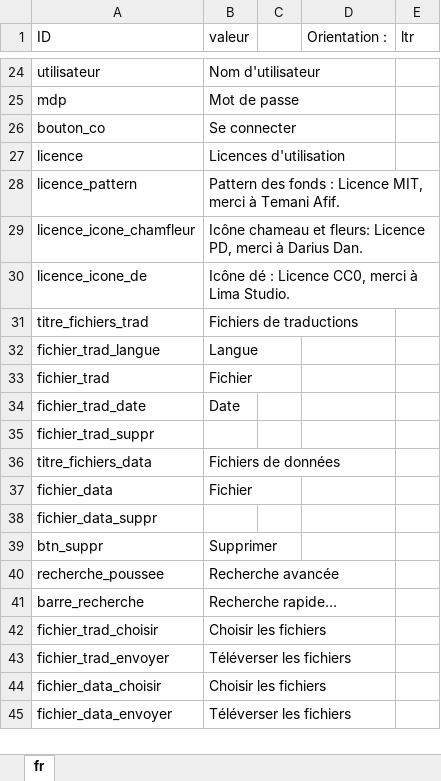
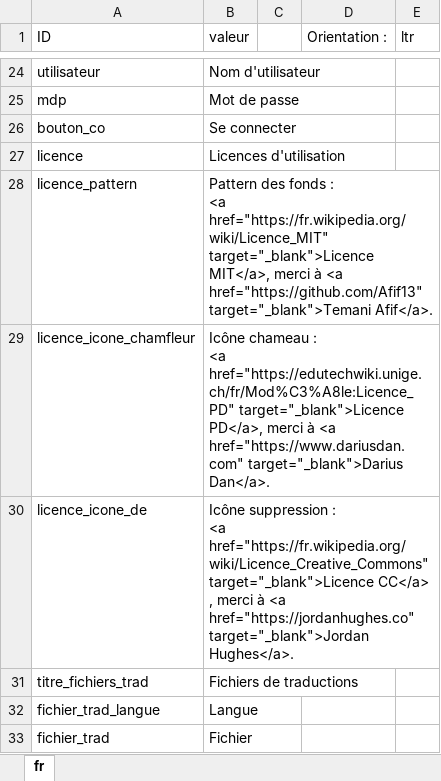
Before and after one commit to Jerem-dY/Makki, an Excel workbook: traductions/traduction_fr.xlsx, sheet fr, drawn as a sheet; only a part is shown, gaps mark what is left out; the shorter side is filled out with more unchanged rows; values as stored, in another font and other column widths than the file's, no borders; table styles not drawn; ↵ is a line break in a cell; the diff names each change by its address in the sheet, - before the commit and + after, or states it on an @@ line.

Commit message:
trad

```diff
--- a/traductions/traduction_fr.xlsx (sheet fr)
+++ b/traductions/traduction_fr.xlsx (sheet fr)
-B28 (valeur): …fonds : Licence MIT, merci à Temani Afif.
+B28 (valeur): …fonds : ↵ <a href="https://fr.wikipedia.org/wiki/Licence_MIT" target="_blank">Licence MIT</a>, merci à <a href="https://github.com/Afif13" target="_blank">Temani Afif</a>.
-B29 (valeur): Icône chameau et fleurs: Licence PD, merci à Darius Dan.
+B29 (valeur): Icône chameau : ↵ <a href="https://edutechwiki.unige.ch/fr/Mod%C3%A8le:Licence_PD" target="_blank">Licence PD</a>, merci à <a href="https://www.dariusdan.com" target="_blank">Darius Dan</a>.
-B30 (valeur): Icône dé : Licence CC0, merci à Lima Studio.
+B30 (valeur): Icône suppression : ↵ <a href="https://fr.wikipedia.org/wiki/Licence_Creative_Commons" target="_blank">Licence CC</a> , merci à <a href="https://jordanhughes.co" target="_blank">Jordan Hughes</a>.
```
